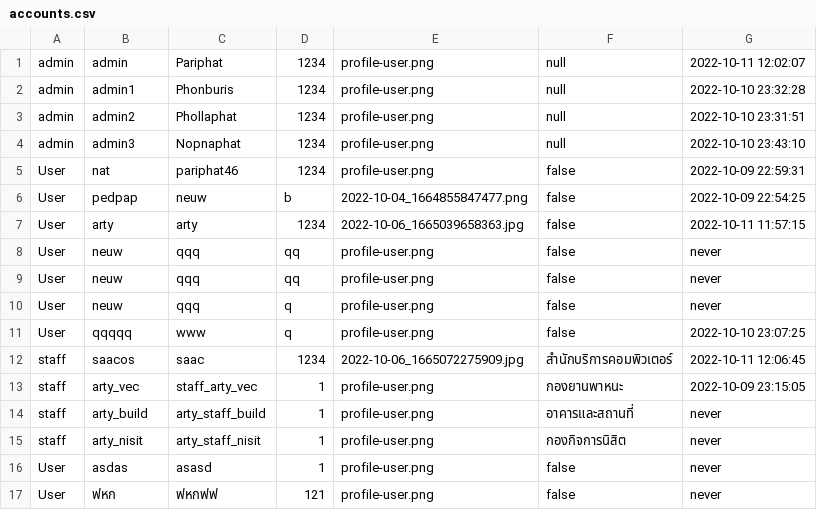
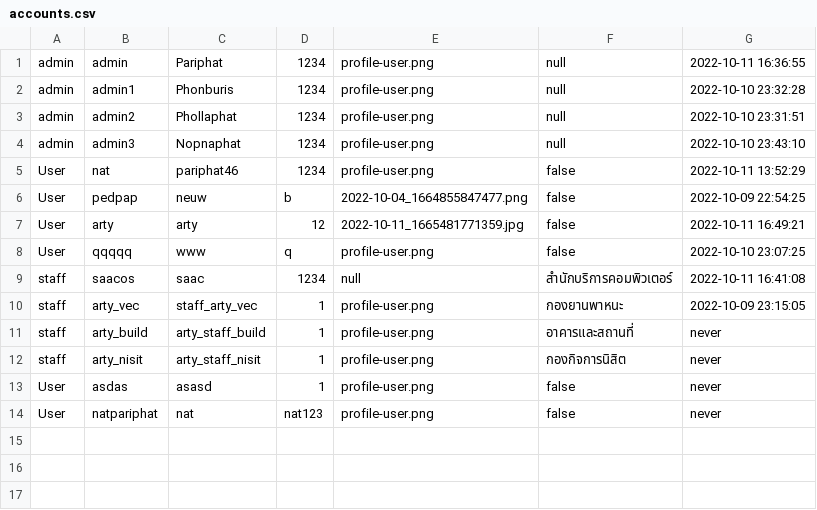
Before and after one commit to Pariphatt/Project_Ku_traffy-fondue, a CSV file: assets/accounts.csv, drawn as a sheet.

```diff
--- a/assets/accounts.csv
+++ b/assets/accounts.csv
@@ -1,2 +1,2 @@
-admin,admin,Pariphat,1234,profile-user.png,null,2022-10-11 12:02:07
+admin,admin,Pariphat,1234,profile-user.png,null,2022-10-11 16:36:55
 admin,admin1,Phonburis,1234,profile-user.png,null,2022-10-10 23:32:28
@@ -4,10 +4,7 @@ admin,admin2,Phollaphat,1234,profile-user.png,null,2022-10-10 23:31:51
 admin,admin3,Nopnaphat,1234,profile-user.png,null,2022-10-10 23:43:10
-User,nat,pariphat46,1234,profile-user.png,false,2022-10-09 22:59:31
+User,nat,pariphat46,1234,profile-user.png,false,2022-10-11 13:52:29
 User,pedpap,neuw,b,2022-10-04_1664855847477.png,false,2022-10-09 22:54:25
-User,arty,arty,1234,2022-10-06_1665039658363.jpg,false,2022-10-11 11:57:15
-User,neuw,qqq,qq,profile-user.png,false,never
-User,neuw,qqq,qq,profile-user.png,false,never
-User,neuw,qqq,q,profile-user.png,false,never
+User,arty,arty,12,2022-10-11_1665481771359.jpg,false,2022-10-11 16:49:21
 User,qqqqq,www,q,profile-user.png,false,2022-10-10 23:07:25
-staff,saacos,saac,1234,2022-10-06_1665072275909.jpg,สำนักบริการคอมพิวเตอร์,2022-10-11 12:06:45
+staff,saacos,saac,1234,null,สำนักบริการคอมพิวเตอร์,2022-10-11 16:41:08
 staff,arty_vec,staff_arty_vec,1,profile-user.png,กองยานพาหนะ,2022-10-09 23:15:05
@@ -16,2 +13,2 @@ staff,arty_nisit,arty_staff_nisit,1,profile-user.png,กองกิจการ
 User,asdas,asasd,1,profile-user.png,false,never
-User,ฟหก,ฟหกฟฟ,121,profile-user.png,false,never
+User,natpariphat,nat,nat123,profile-user.png,false,never
```
Also changed, not shown: assets/log.csv, 12 other files.
